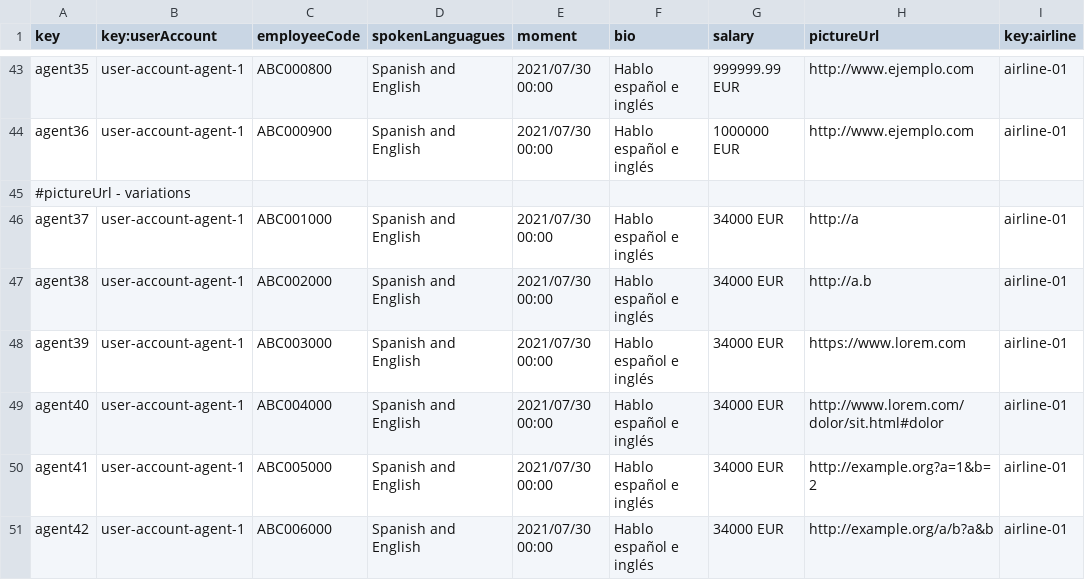
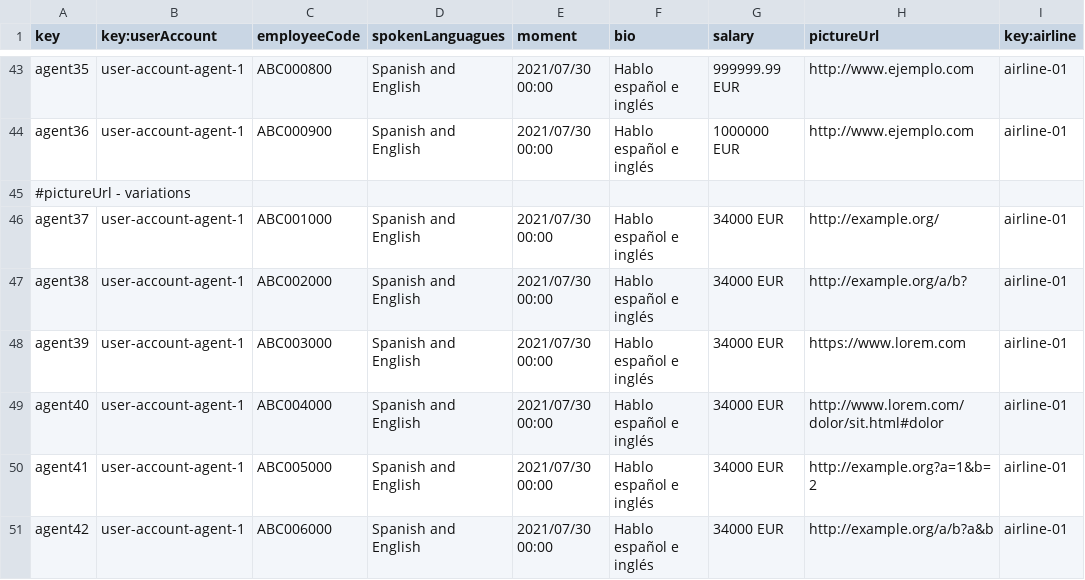
Before and after one commit to C1-058/Acme-ANS-D03, a CSV file: src/main/resources/WEB-INF/data/sample/assistanceAgent.csv, drawn as a sheet; only a part is shown, gaps mark what is left out.

```diff
--- a/src/main/resources/WEB-INF/data/sample/assistanceAgent.csv
+++ b/src/main/resources/WEB-INF/data/sample/assistanceAgent.csv
@@ -45,4 +45,4 @@ agent36,user-account-agent-1,ABC000900,Spanish and English,2021/07/30 00:00,Habl
 #pictureUrl - variations
-agent37,user-account-agent-1,ABC001000,Spanish and English,2021/07/30 00:00,Hablo español e inglés,34000 EUR,http://a,airline-01
-agent38,user-account-agent-1,ABC002000,Spanish and English,2021/07/30 00:00,Hablo español e inglés,34000 EUR,http://a.b,airline-01
+agent37,user-account-agent-1,ABC001000,Spanish and English,2021/07/30 00:00,Hablo español e inglés,34000 EUR,http://example.org/,airline-01
+agent38,user-account-agent-1,ABC002000,Spanish and English,2021/07/30 00:00,Hablo español e inglés,34000 EUR,http://example.org/a/b?,airline-01
 agent39,user-account-agent-1,ABC003000,Spanish and English,2021/07/30 00:00,Hablo español e inglés,34000 EUR,https://www.lorem.com,airline-01
```
Also changed, not shown: src/main/resources/WEB-INF/data/sample/airline.csv, src/main/resources/WEB-INF/data/sample/airport.csv, 4 other files.
